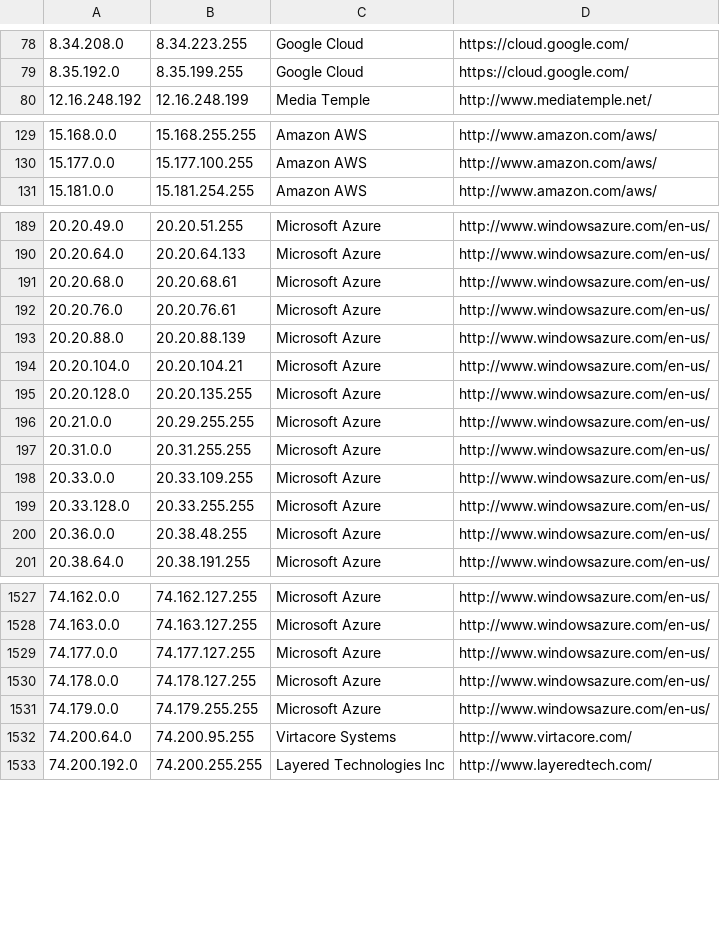
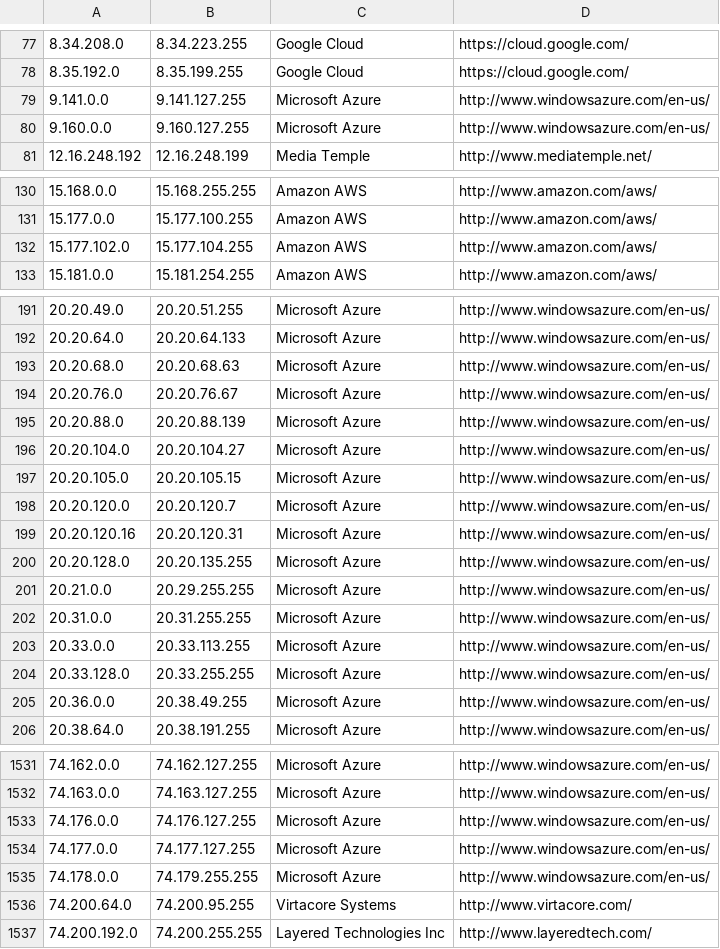
Before and after one commit to growlfm/odl, a CSV file: odl/data/datacenters.csv, drawn as a sheet; only a part is shown, gaps mark what is left out; the diff covers the shown part only.

Commit message:
Update IP list

```diff
--- a/odl/data/datacenters.csv
+++ b/odl/data/datacenters.csv
@@ -79,2 +78,4 @@
 8.35.192.0,8.35.199.255,Google Cloud,https://cloud.google.com/
+9.141.0.0,9.141.127.255,Microsoft Azure,http://www.windowsazure.com/en-us/
+9.160.0.0,9.160.127.255,Microsoft Azure,http://www.windowsazure.com/en-us/
 12.16.248.192,12.16.248.199,Media Temple,http://www.mediatemple.net/
@@ -130,2 +131,3 @@
 15.177.0.0,15.177.100.255,Amazon AWS,http://www.amazon.com/aws/
+15.177.102.0,15.177.104.255,Amazon AWS,http://www.amazon.com/aws/
 15.181.0.0,15.181.254.255,Amazon AWS,http://www.amazon.com/aws/
@@ -190,6 +192,9 @@
 20.20.64.0,20.20.64.133,Microsoft Azure,http://www.windowsazure.com/en-us/
-20.20.68.0,20.20.68.61,Microsoft Azure,http://www.windowsazure.com/en-us/
-20.20.76.0,20.20.76.61,Microsoft Azure,http://www.windowsazure.com/en-us/
+20.20.68.0,20.20.68.63,Microsoft Azure,http://www.windowsazure.com/en-us/
+20.20.76.0,20.20.76.67,Microsoft Azure,http://www.windowsazure.com/en-us/
 20.20.88.0,20.20.88.139,Microsoft Azure,http://www.windowsazure.com/en-us/
-20.20.104.0,20.20.104.21,Microsoft Azure,http://www.windowsazure.com/en-us/
+20.20.104.0,20.20.104.27,Microsoft Azure,http://www.windowsazure.com/en-us/
+20.20.105.0,20.20.105.15,Microsoft Azure,http://www.windowsazure.com/en-us/
+20.20.120.0,20.20.120.7,Microsoft Azure,http://www.windowsazure.com/en-us/
+20.20.120.16,20.20.120.31,Microsoft Azure,http://www.windowsazure.com/en-us/
 20.20.128.0,20.20.135.255,Microsoft Azure,http://www.windowsazure.com/en-us/
@@ -197,5 +202,5 @@
 20.31.0.0,20.31.255.255,Microsoft Azure,http://www.windowsazure.com/en-us/
-20.33.0.0,20.33.109.255,Microsoft Azure,http://www.windowsazure.com/en-us/
+20.33.0.0,20.33.113.255,Microsoft Azure,http://www.windowsazure.com/en-us/
 20.33.128.0,20.33.255.255,Microsoft Azure,http://www.windowsazure.com/en-us/
-20.36.0.0,20.38.48.255,Microsoft Azure,http://www.windowsazure.com/en-us/
+20.36.0.0,20.38.49.255,Microsoft Azure,http://www.windowsazure.com/en-us/
 20.38.64.0,20.38.191.255,Microsoft Azure,http://www.windowsazure.com/en-us/
@@ -1528,5 +1532,5 @@
 74.163.0.0,74.163.127.255,Microsoft Azure,http://www.windowsazure.com/en-us/
+74.176.0.0,74.176.127.255,Microsoft Azure,http://www.windowsazure.com/en-us/
 74.177.0.0,74.177.127.255,Microsoft Azure,http://www.windowsazure.com/en-us/
-74.178.0.0,74.178.127.255,Microsoft Azure,http://www.windowsazure.com/en-us/
-74.179.0.0,74.179.255.255,Microsoft Azure,http://www.windowsazure.com/en-us/
+74.178.0.0,74.179.255.255,Microsoft Azure,http://www.windowsazure.com/en-us/
 74.200.64.0,74.200.95.255,Virtacore Systems,http://www.virtacore.com/
```
Also changed, not shown: 2 added rows, 4 removed rows and 33 edited cells elsewhere in this file.
